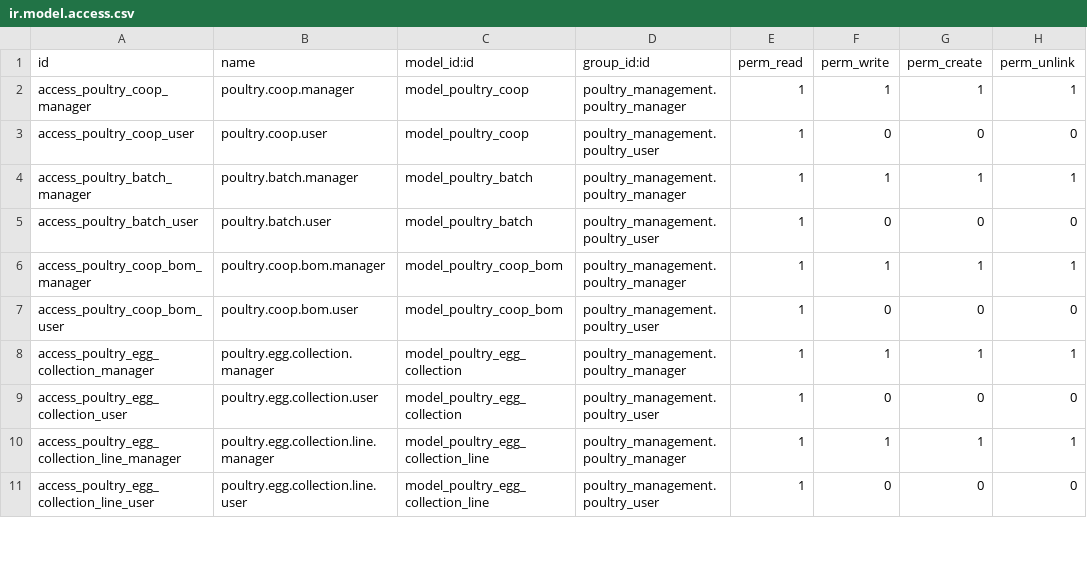
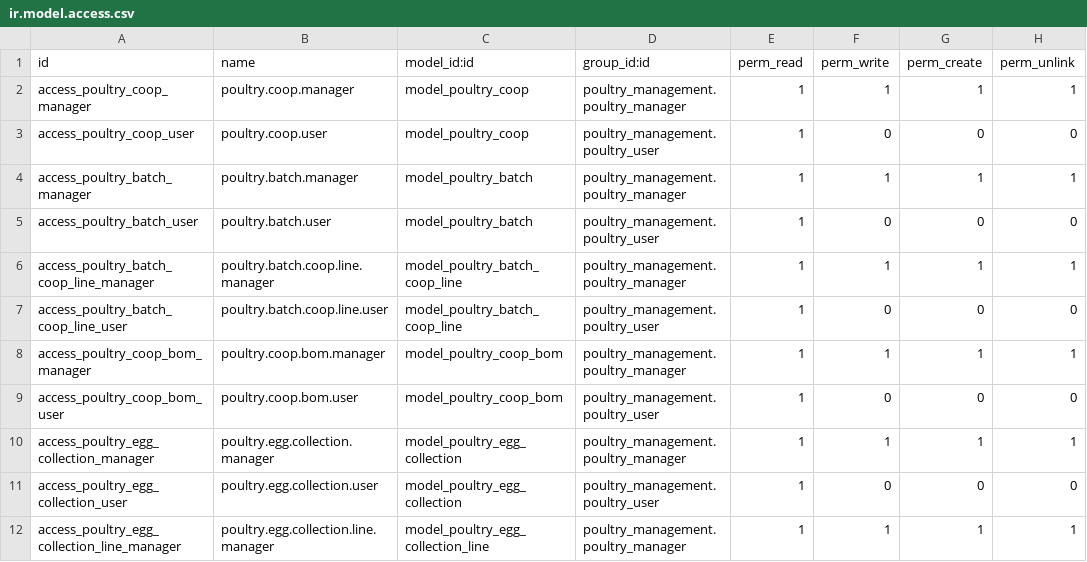
Before and after one commit to aceleradora-la/poultry_management, a CSV file: security/ir.model.access.csv, drawn as a sheet; only a part is shown; the shorter side is filled out with more unchanged rows; the diff names each change by its address in the sheet, - before the commit and + after, or states it on an @@ line.

```diff
--- a/security/ir.model.access.csv
+++ b/security/ir.model.access.csv
+row 6: access_poultry_batch_coop_line_manager | poultry.batch.coop.line.manager | model_poultry_batch_coop_line | poultry_management.poultry_manager | 1 | 1 | 1 | 1
+row 7: access_poultry_batch_coop_line_user | poultry.batch.coop.line.user | model_poultry_batch_coop_line | poultry_management.poultry_user | 1 | 0 | 0 | 0
```
Also changed, not shown: 11 other files.
